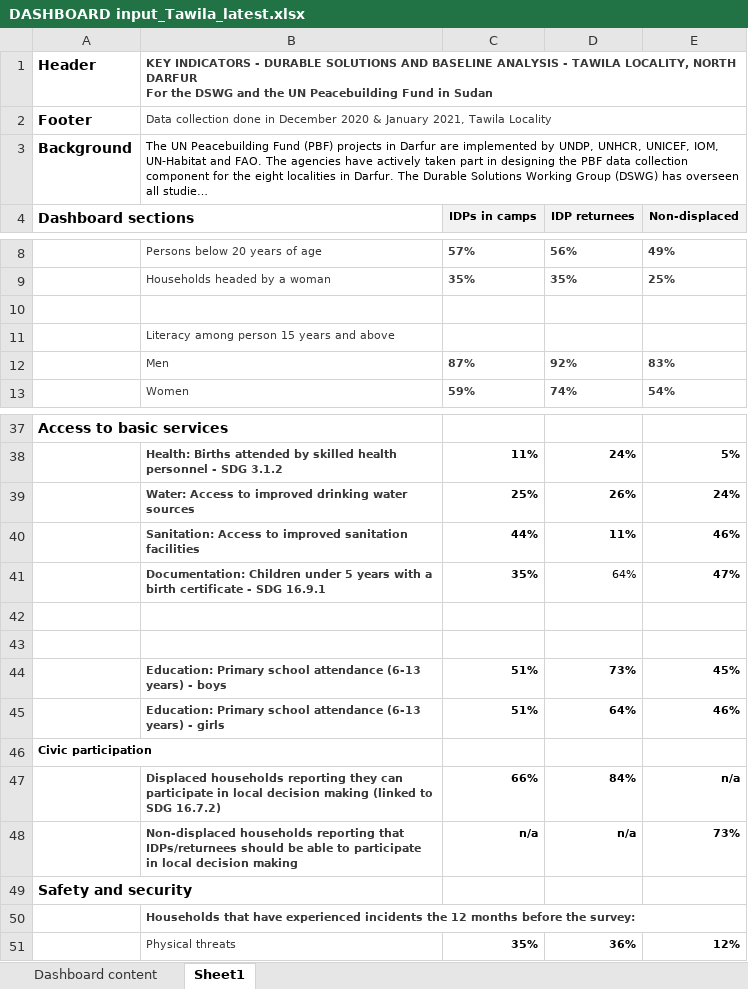
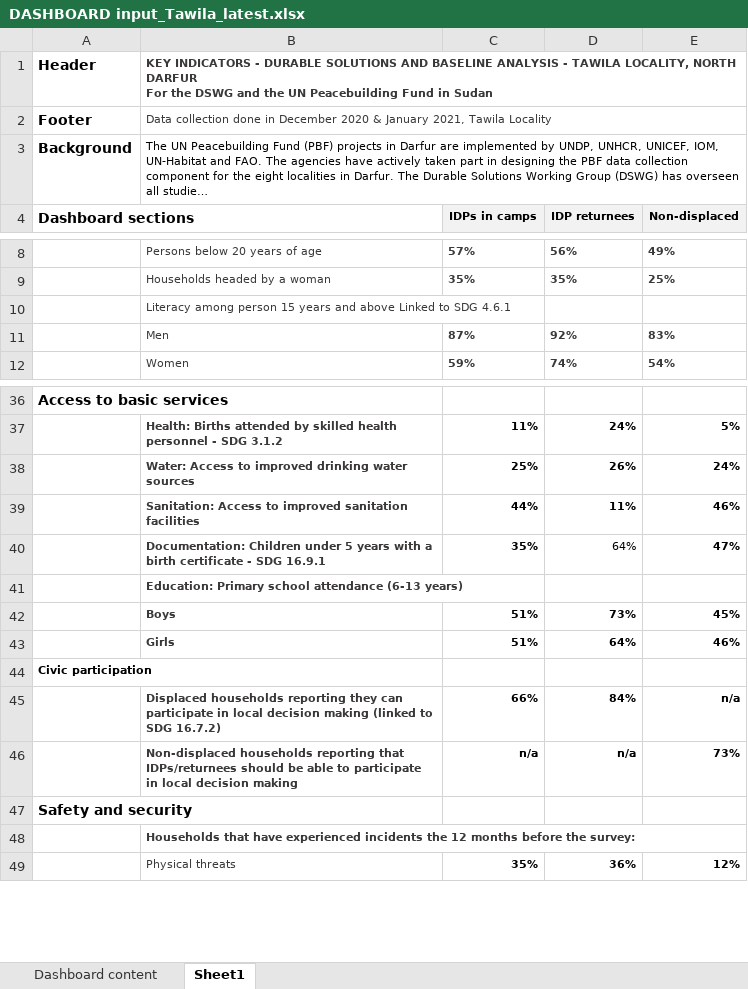
Before and after one commit to toggle-corp/jips, an Excel workbook: data/DASHBOARD input_Tawila_latest.xlsx, sheet Sheet1, drawn as a sheet; only a part is shown, gaps mark what is left out; long unchanged cells end in …; values as stored, in another font and other column widths than the file's, no borders; removed rows and columns are numbered as before the commit, all else as after; the diff names each change by its address in the sheet, - before the commit and + after, or states it on an @@ line.

Commit message:
English Dashboard

```diff
--- a/data/DASHBOARD input_Tawila_latest.xlsx (sheet Sheet1)
+++ b/data/DASHBOARD input_Tawila_latest.xlsx (sheet Sheet1)
-row 10: (empty)
-B10: …and above
+B10: …and above Linked to SDG 4.6.1
-B41: (empty)
+B41: Education: Primary school attendance (6-13 years)
-row 43: (empty)
-B42: Education: Primary school attendance (6-13 years) - boys
+B42: Boys
-B43: Education: Primary school attendance (6-13 years) - girls
+B43: Girls
```
Also changed, not shown: 10 other files.
